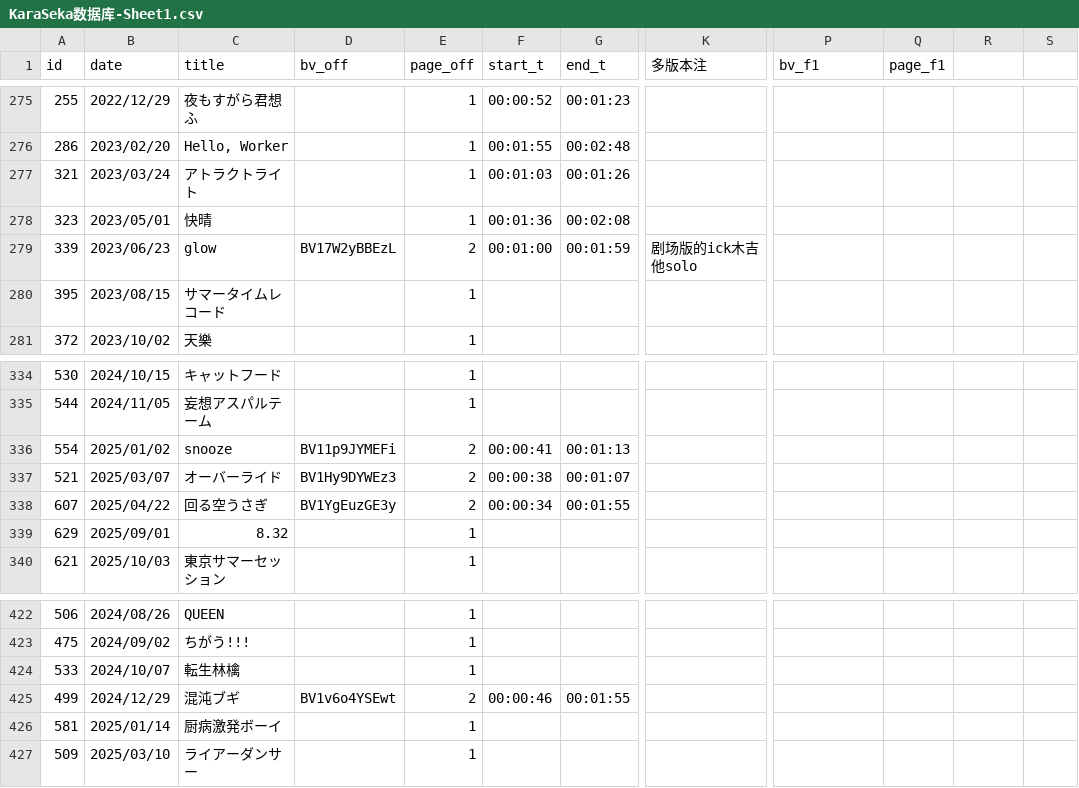
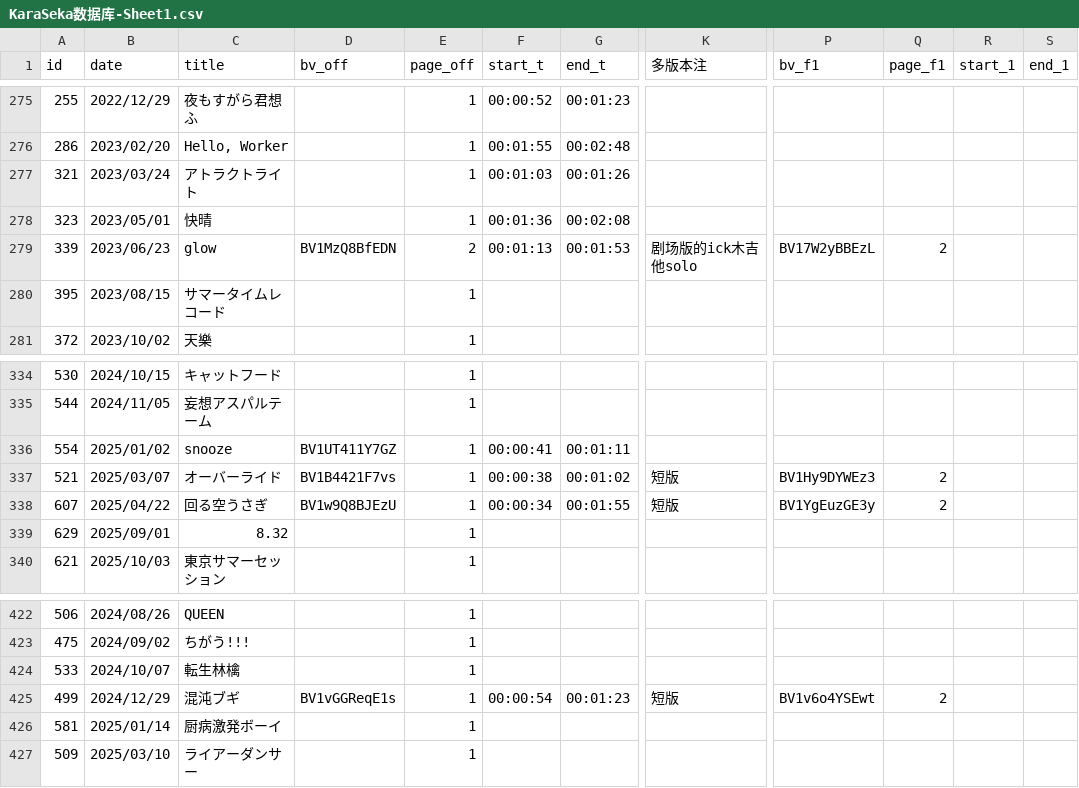
Before and after one commit to Ancenchan/Randktv, a CSV file: database/KaraSeka数据库-Sheet1.csv, drawn as a sheet; only a part is shown, gaps mark what is left out; the diff names each change by its address in the sheet, - before the commit and + after, or states it on an @@ line.

Commit message:
Update KaraSeka数据库-Sheet1.csv
Changes checked

```diff
--- a/database/KaraSeka数据库-Sheet1.csv
+++ b/database/KaraSeka数据库-Sheet1.csv
-R1: (empty)
+R1: start_1
-S1: (empty)
+S1: end_1
-D279 (bv_off): BV17W2yBBEzL
+D279 (bv_off): BV1MzQ8BfEDN
-F279 (start_t): 00:01:00
+F279 (start_t): 00:01:13
-G279 (end_t): 00:01:59
+G279 (end_t): 00:01:53
-P279 (bv_f1): (empty)
+P279 (bv_f1): BV17W2yBBEzL
-Q279 (page_f1): (empty)
+Q279 (page_f1): 2
-D336 (bv_off): BV11p9JYMEFi
+D336 (bv_off): BV1UT411Y7GZ
-E336:E338 (page_off): 2
+E336:E338 (page_off): 1
-G336 (end_t): 00:01:13
+G336 (end_t): 00:01:11
-D337 (bv_off): BV1Hy9DYWEz3
+D337 (bv_off): BV1B4421F7vs
-G337 (end_t): 00:01:07
+G337 (end_t): 00:01:02
-K337:K338 (多版本注): (empty)
+K337:K338 (多版本注): 短版
-P337 (bv_f1): (empty)
+P337 (bv_f1): BV1Hy9DYWEz3
-Q337:Q338 (page_f1): (empty)
+Q337:Q338 (page_f1): 2
-D338 (bv_off): BV1YgEuzGE3y
+D338 (bv_off): BV1w9Q8BJEzU
-P338 (bv_f1): (empty)
+P338 (bv_f1): BV1YgEuzGE3y
-D425 (bv_off): BV1v6o4YSEwt
+D425 (bv_off): BV1vGGReqE1s
-E425 (page_off): 2
+E425 (page_off): 1
-F425 (start_t): 00:00:46
+F425 (start_t): 00:00:54
-G425 (end_t): 00:01:55
+G425 (end_t): 00:01:23
-K425 (多版本注): (empty)
+K425 (多版本注): 短版
-P425 (bv_f1): (empty)
+P425 (bv_f1): BV1v6o4YSEwt
-Q425 (page_f1): (empty)
+Q425 (page_f1): 2
```
